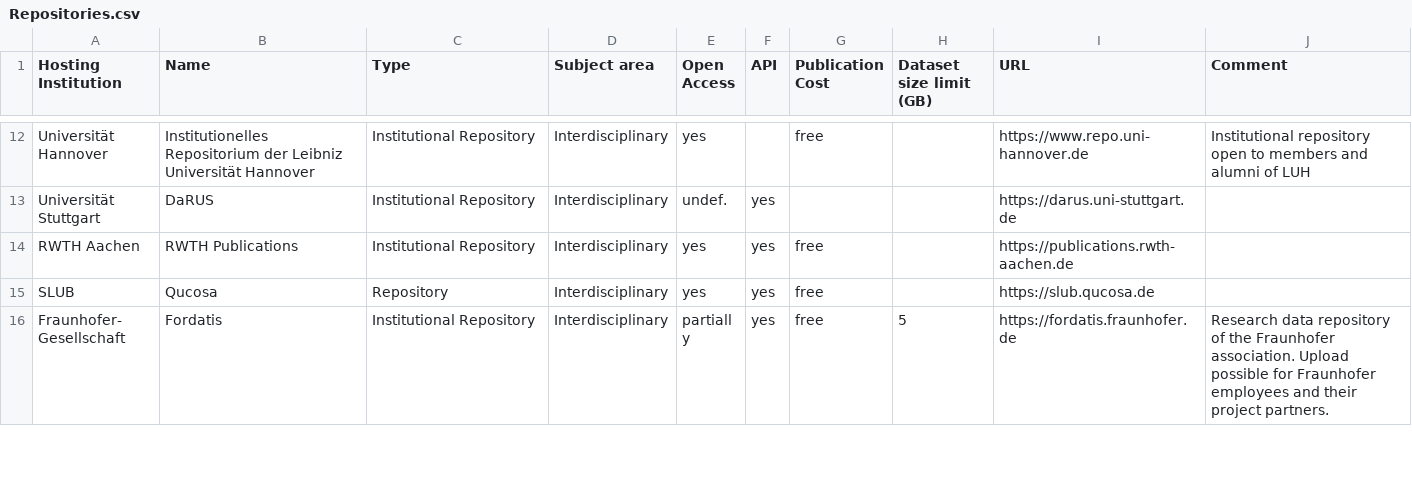
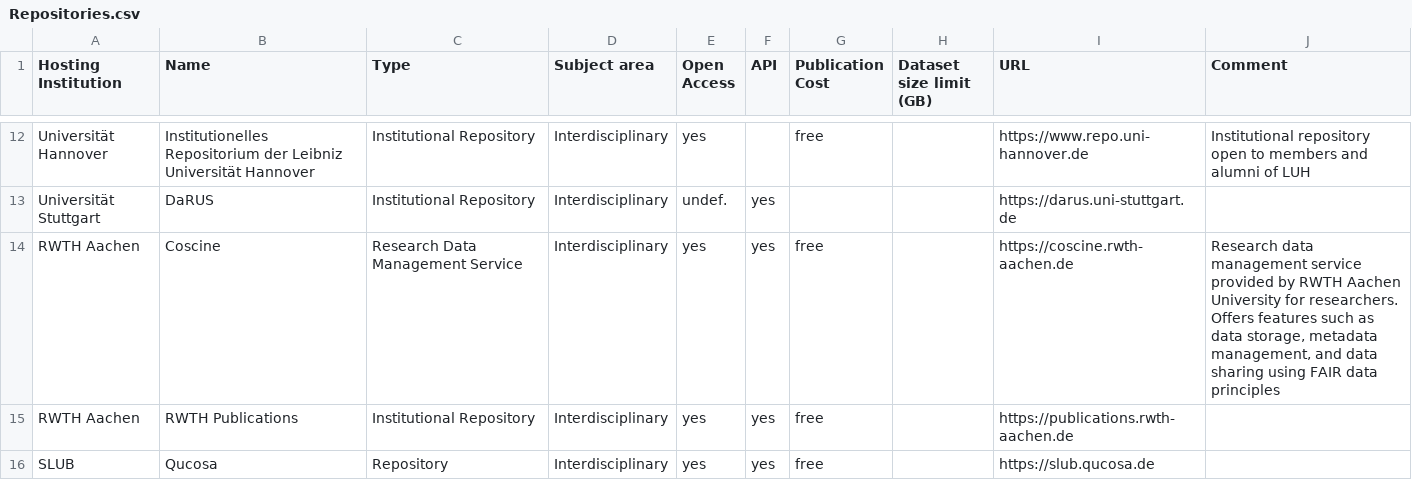
Before and after one commit to kit-data-manager/Data-Collections-Explorer, a CSV file: application/Repositories.csv, drawn as a sheet; only a part is shown, gaps mark what is left out; the shorter side is filled out with more unchanged rows; the diff names each change by its address in the sheet, - before the commit and + after, or states it on an @@ line.

Commit message:
Added Coscine

```diff
--- a/application/Repositories.csv
+++ b/application/Repositories.csv
+row 14: RWTH Aachen | Coscine | Research Data Management Service | Interdisciplinary | yes | yes | free |  | https://coscine.rwth-aachen.de | Research data management service provided by RWTH Aachen University for researchers. Offers features such as data storage, metadata management, and data sharing using FAIR data principles
```
